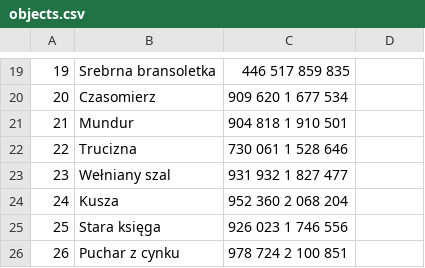
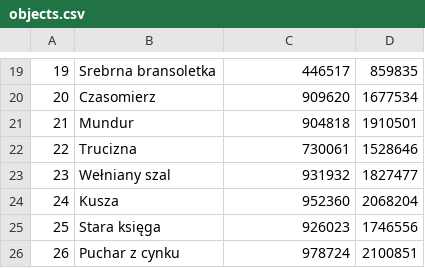
Before and after one commit to Damian2057/Intelligent-data-analysis-techniques, a CSV file: geneticAlgorithm/src/main/resources/objects.csv, drawn as a sheet; only a part is shown, gaps mark what is left out; the diff covers the shown part only.

```diff
--- a/geneticAlgorithm/src/main/resources/objects.csv
+++ b/geneticAlgorithm/src/main/resources/objects.csv
@@ -19,8 +19,8 @@
-19,Srebrna bransoletka,446 517	859 835
-20,Czasomierz,909 620	1 677 534
-21,Mundur,904 818	1 910 501
-22,Trucizna,730 061	1 528 646
-23,Wełniany szal,931 932	1 827 477
-24,Kusza,952 360	2 068 204
-25,Stara księga,926 023	1 746 556
-26,Puchar z cynku,978 724	2 100 851
+19,Srebrna bransoletka,446517,859835
+20,Czasomierz,909620,1677534
+21,Mundur,904818,1910501
+22,Trucizna,730061,1528646
+23,Wełniany szal,931932,1827477
+24,Kusza,952360,2068204
+25,Stara księga,926023,1746556
+26,Puchar z cynku,978724,2100851
```
Also changed, not shown: 32 edited cells elsewhere in this file, 2 other files.
